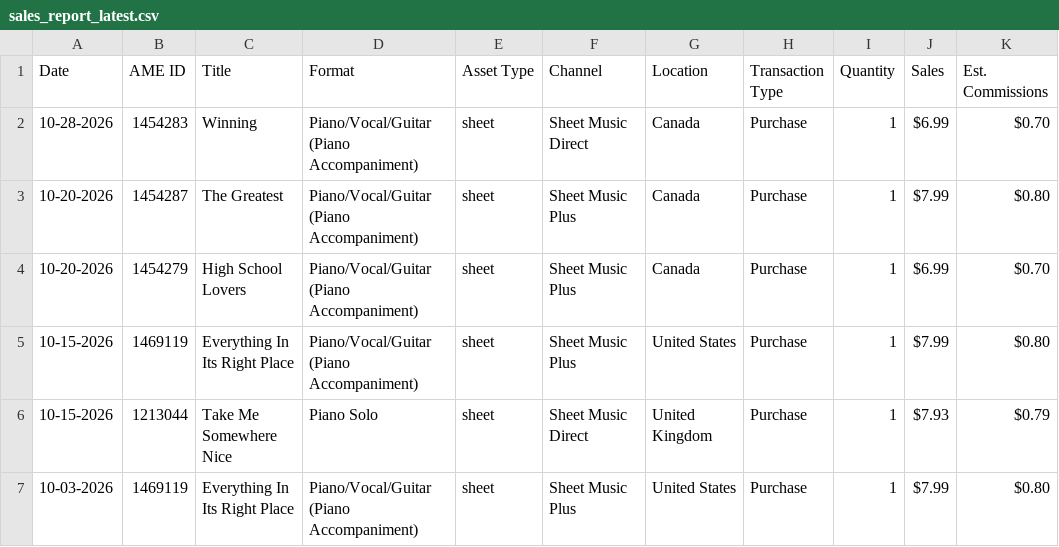
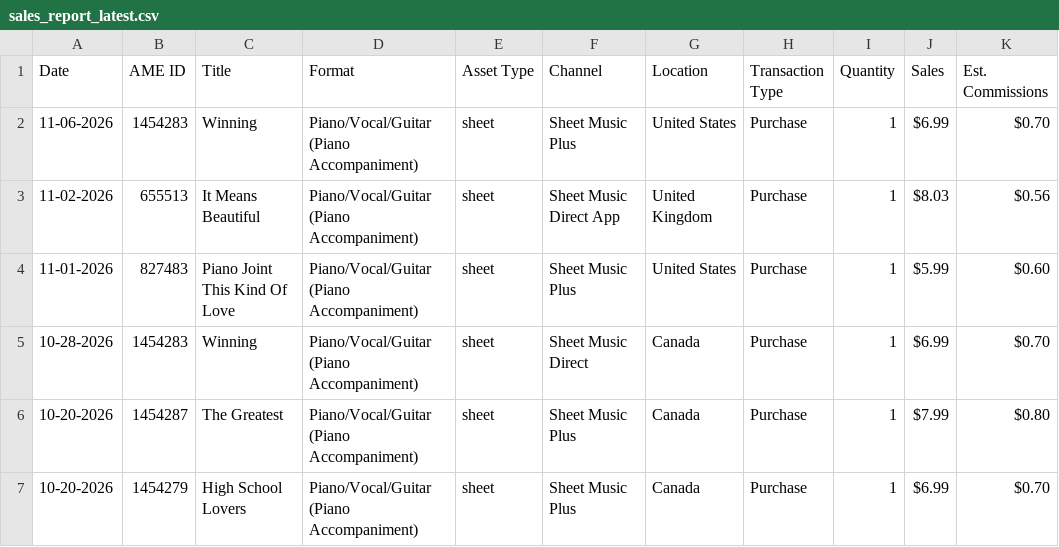
Before and after one commit to PrincessBari/sheet_music_sales_dashboard, a CSV file: data/raw/sales_report_latest.csv, drawn as a sheet; only a part is shown; the shorter side is filled out with more unchanged rows.

Commit message:
Weekly sales report update

```diff
--- a/data/raw/sales_report_latest.csv
+++ b/data/raw/sales_report_latest.csv
@@ -1,2 +1,5 @@
 Date,AME ID,Title,Format,Asset Type,Channel,Location,Transaction Type,Quantity,Sales,Est. Commissions
+11-06-2026,1454283,Winning,Piano/Vocal/Guitar (Piano Accompaniment),sheet,Sheet Music Plus,United States,Purchase,1,$6.99,$0.70
+11-02-2026,655513,It Means Beautiful,Piano/Vocal/Guitar (Piano Accompaniment),sheet,Sheet Music Direct App,United Kingdom,Purchase,1,$8.03,$0.56
+11-01-2026,827483,Piano Joint This Kind Of Love,Piano/Vocal/Guitar (Piano Accompaniment),sheet,Sheet Music Plus,United States,Purchase,1,$5.99,$0.60
 10-28-2026,1454283,Winning,Piano/Vocal/Guitar (Piano Accompaniment),sheet,Sheet Music Direct,Canada,Purchase,1,$6.99,$0.70
```
